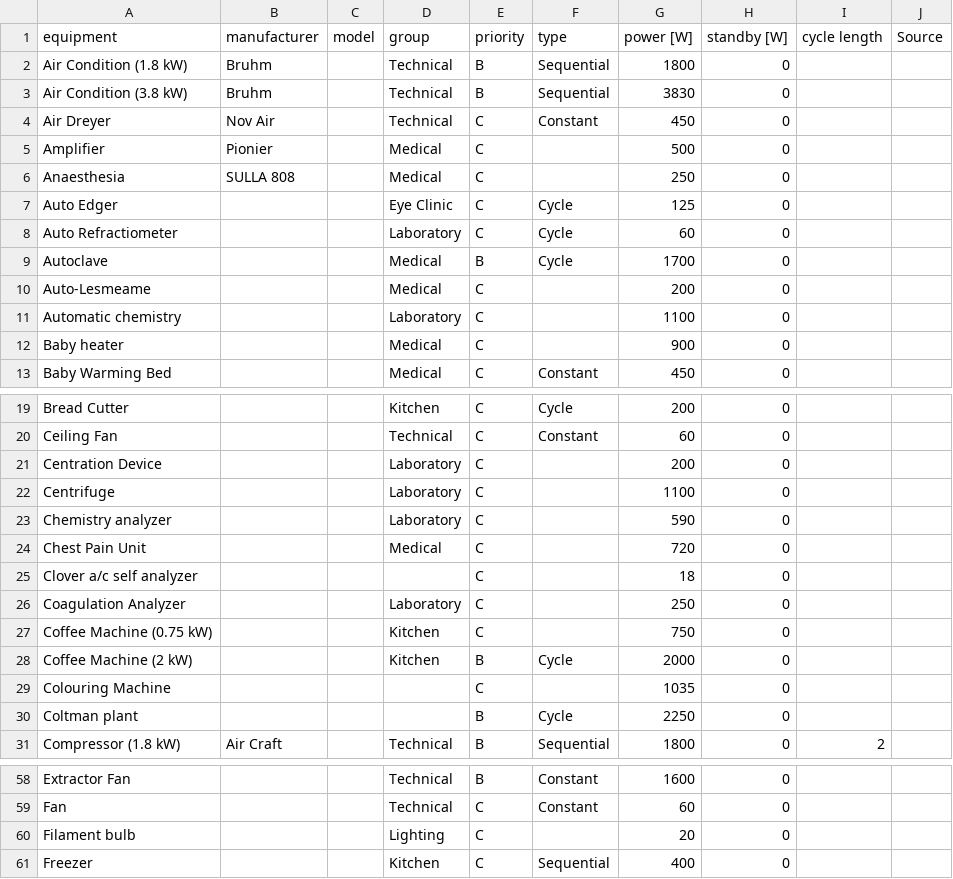
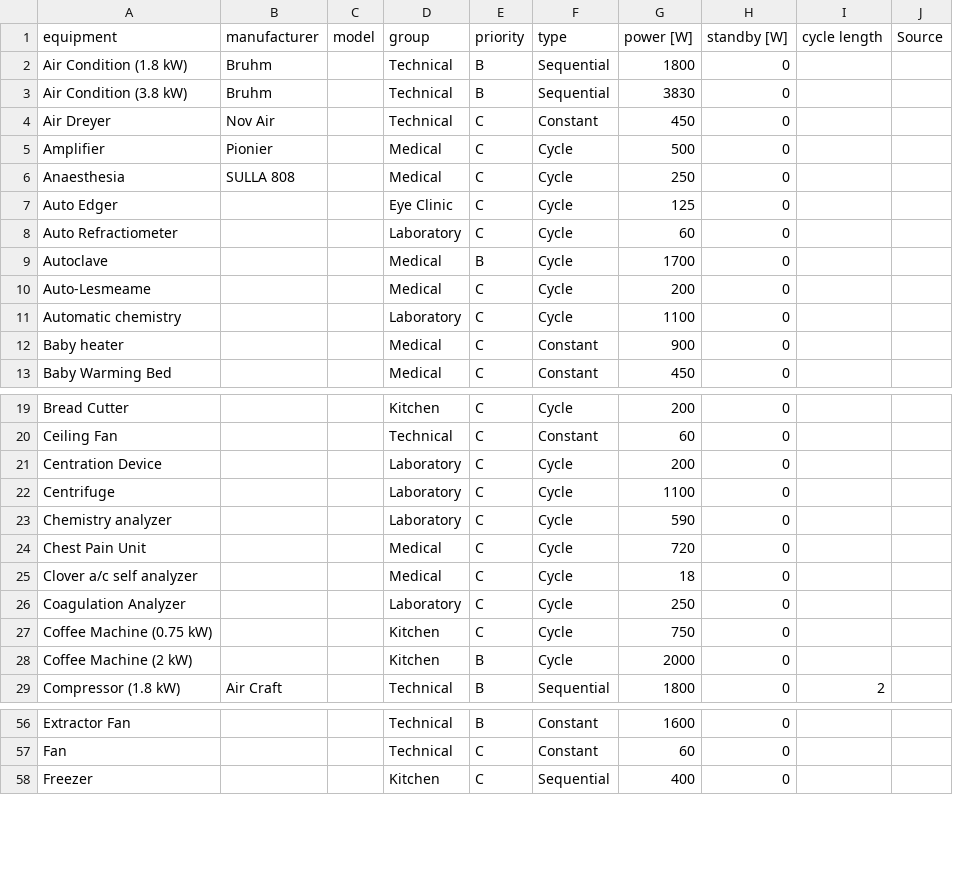
Before and after one commit to pdb-94/load_profile_creator, a CSV file: data/database.csv, drawn as a sheet; only a part is shown, gaps mark what is left out; the diff covers the shown part only.

```diff
--- a/data/database.csv
+++ b/data/database.csv
@@ -4,4 +4,4 @@ Air Condition (3.8 kW);Bruhm;;Technical;B;Sequential;3830;0;;
 Air Dreyer;Nov Air;;Technical;C;Constant;450;0;;
-Amplifier;Pionier;;Medical;C;;500;0;;
-Anaesthesia;SULLA 808;;Medical;C;;250;0;;
+Amplifier;Pionier;;Medical;C;Cycle;500;0;;
+Anaesthesia;SULLA 808;;Medical;C;Cycle;250;0;;
 Auto Edger;;;Eye Clinic;C;Cycle;125;0;;
@@ -9,5 +9,5 @@ Auto Refractiometer;;;Laboratory;C;Cycle;60;0;;
 Autoclave;;;Medical;B;Cycle;1700;0;;
-Auto-Lesmeame;;;Medical;C;;200;0;;
-Automatic chemistry;;;Laboratory;C;;1100;0;;
-Baby heater;;;Medical;C;;900;0;;
+Auto-Lesmeame;;;Medical;C;Cycle;200;0;;
+Automatic chemistry;;;Laboratory;C;Cycle;1100;0;;
+Baby heater;;;Medical;C;Constant;900;0;;
 Baby Warming Bed;;;Medical;C;Constant;450;0;;
@@ -20,12 +20,10 @@ Bread Cutter;;;Kitchen;C;Cycle;200;0;;
 Ceiling Fan;;;Technical;C;Constant;60;0;;
-Centration Device;;;Laboratory;C;;200;0;;
-Centrifuge;;;Laboratory;C;;1100;0;;
-Chemistry analyzer;;;Laboratory;C;;590;0;;
-Chest Pain Unit;;;Medical;C;;720;0;;
-Clover a/c self analyzer;;;;C;;18;0;;
-Coagulation Analyzer;;;Laboratory;C;;250;0;;
-Coffee Machine (0.75 kW);;;Kitchen;C;;750;0;;
+Centration Device;;;Laboratory;C;Cycle;200;0;;
+Centrifuge;;;Laboratory;C;Cycle;1100;0;;
+Chemistry analyzer;;;Laboratory;C;Cycle;590;0;;
+Chest Pain Unit;;;Medical;C;Cycle;720;0;;
+Clover a/c self analyzer;;;Medical;C;Cycle;18;0;;
+Coagulation Analyzer;;;Laboratory;C;Cycle;250;0;;
+Coffee Machine (0.75 kW);;;Kitchen;C;Cycle;750;0;;
 Coffee Machine (2 kW);;;Kitchen;B;Cycle;2000;0;;
-Colouring Machine;;;;C;;1035;0;;
-Coltman plant;;;;B;Cycle;2250;0;;
 Compressor (1.8 kW);Air Craft;;Technical;B;Sequential;1800;0;2;
@@ -59,3 +57,2 @@ Extractor Fan;;;Technical;B;Constant;1600;0;;
 Fan;;;Technical;C;Constant;60;0;;
-Filament bulb;;;Lighting;C;;20;0;;
 Freezer;;;Kitchen;C;Sequential;400;0;;
```
Also changed, not shown: 8 edited cells elsewhere in this file, 4 other files.
